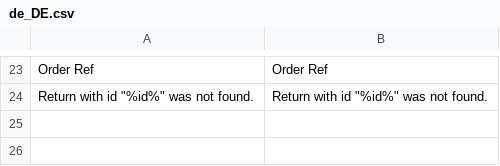
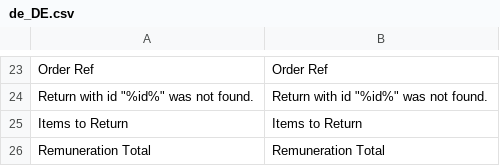
Before and after one commit to spryker/sales-return-gui, a CSV file: data/translation/Zed/de_DE.csv, drawn as a sheet; only a part is shown, gaps mark what is left out; the diff names each change by its address in the sheet, - before the commit and + after, or states it on an @@ line.

Commit message:
PS-12236: Fixed issue with total and items count missing in return slip page.

```diff
--- a/data/translation/Zed/de_DE.csv
+++ b/data/translation/Zed/de_DE.csv
+row 25: Items to Return | Items to Return
+row 26: Remuneration Total | Remuneration Total
```
Also changed, not shown: data/translation/Zed/en_US.csv, 1 other file.
